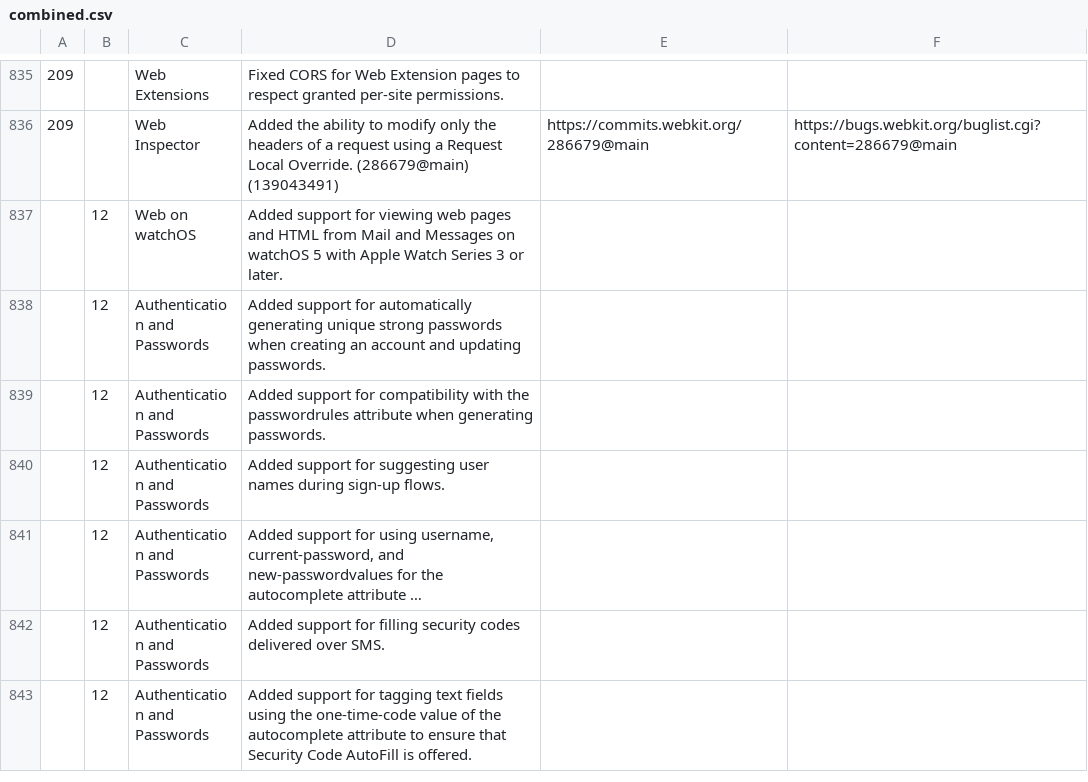
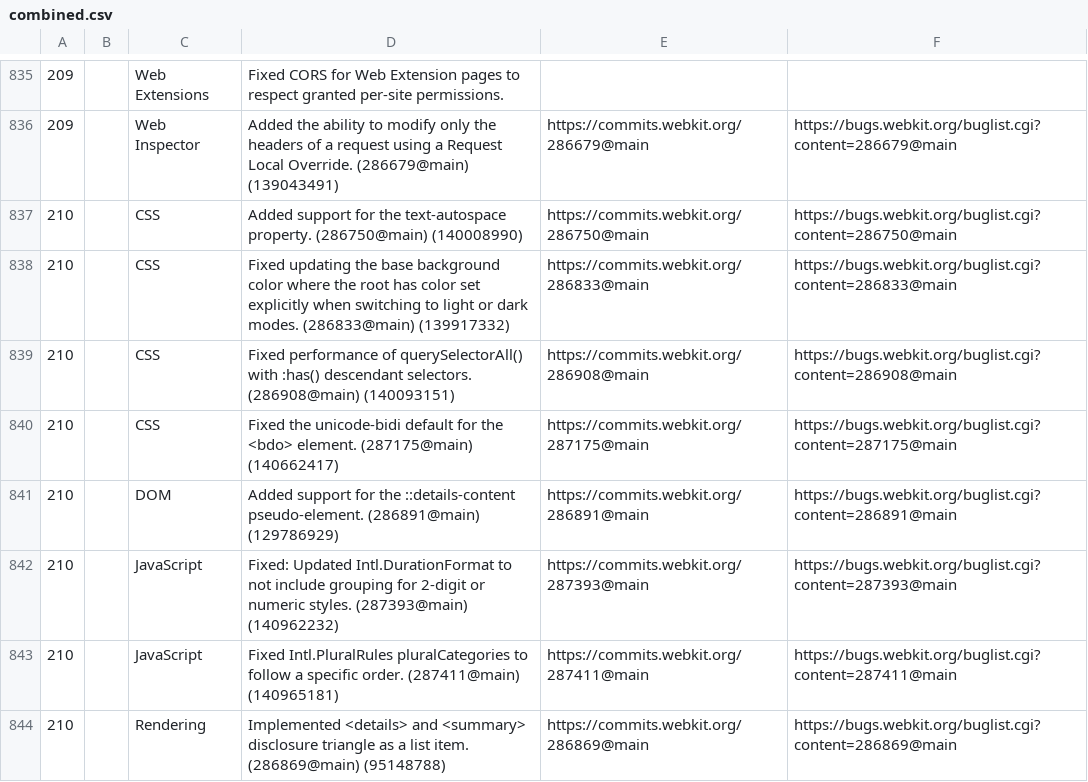
Before and after one commit to martinbalfanz/compat-utils, a CSV file: output/combined.csv, drawn as a sheet; only a part is shown, gaps mark what is left out; the shorter side is filled out with more unchanged rows; long unchanged cells end in …; the diff covers the shown part only; the diff names each change by its address in the sheet, - before the commit and + after, or states it on an @@ line.

```diff
--- a/output/combined.csv
+++ b/output/combined.csv
+row 837: 210 |  | CSS | Added support for the text-autospace property. (286750@main) (140008990) | https://commits.webkit.org/286750@main | https://bugs.webkit.org/buglist.cgi?content=286750@main
+row 838: 210 |  | CSS | Fixed updating the base background color where the root has color set explicitly when switching to light or dark modes. (286833@main) (139917332) | https://commits.webkit.org/286833@main | https://bugs.webkit.org/buglist.cgi?content=286833@main
+row 839: 210 |  | CSS | Fixed performance of querySelectorAll() with :has() descendant selectors. (286908@main) (140093151) | https://commits.webkit.org/286908@main | https://bugs.webkit.org/buglist.cgi?content=286908@main
+row 840: 210 |  | CSS | Fixed the unicode-bidi default for the <bdo> element. (287175@main) (140662417) | https://commits.webkit.org/287175@main | https://bugs.webkit.org/buglist.cgi?content=287175@main
+row 841: 210 |  | DOM | Added support for the ::details-content pseudo-element. (286891@main) (129786929) | https://commits.webkit.org/286891@main | https://bugs.webkit.org/buglist.cgi?content=286891@main
+row 842: 210 |  | JavaScript | Fixed: Updated Intl.DurationFormat to not include grouping for 2-digit or numeric styles. (287393@main) (140962232) | https://commits.webkit.org/287393@main | https://bugs.webkit.org/buglist.cgi?content=287393@main
+row 843: 210 |  | JavaScript | Fixed Intl.PluralRules pluralCategories to follow a specific order. (287411@main) (140965181) | https://commits.webkit.org/287411@main | https://bugs.webkit.org/buglist.cgi?content=287411@main
+row 844: 210 |  | Rendering | Implemented <details> and <summary> disclosure triangle as a list item. (286869@main) (95148788) | https://commits.webkit.org/286869@main | https://bugs.webkit.org/buglist.cgi?content=286869@main
```
Also changed, not shown: 19 added rows and 3 edited cells elsewhere in this file, output/all-safari-release-notes.csv, output/all-webkit-blog.csv, 2 other files.
